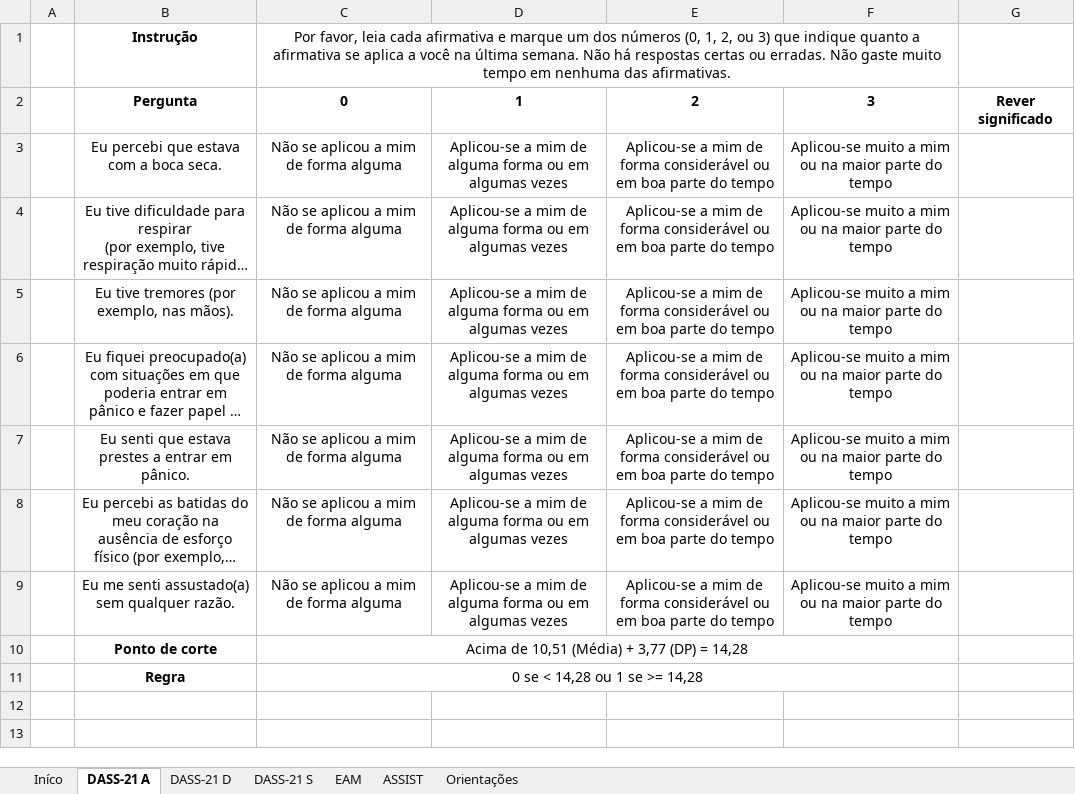
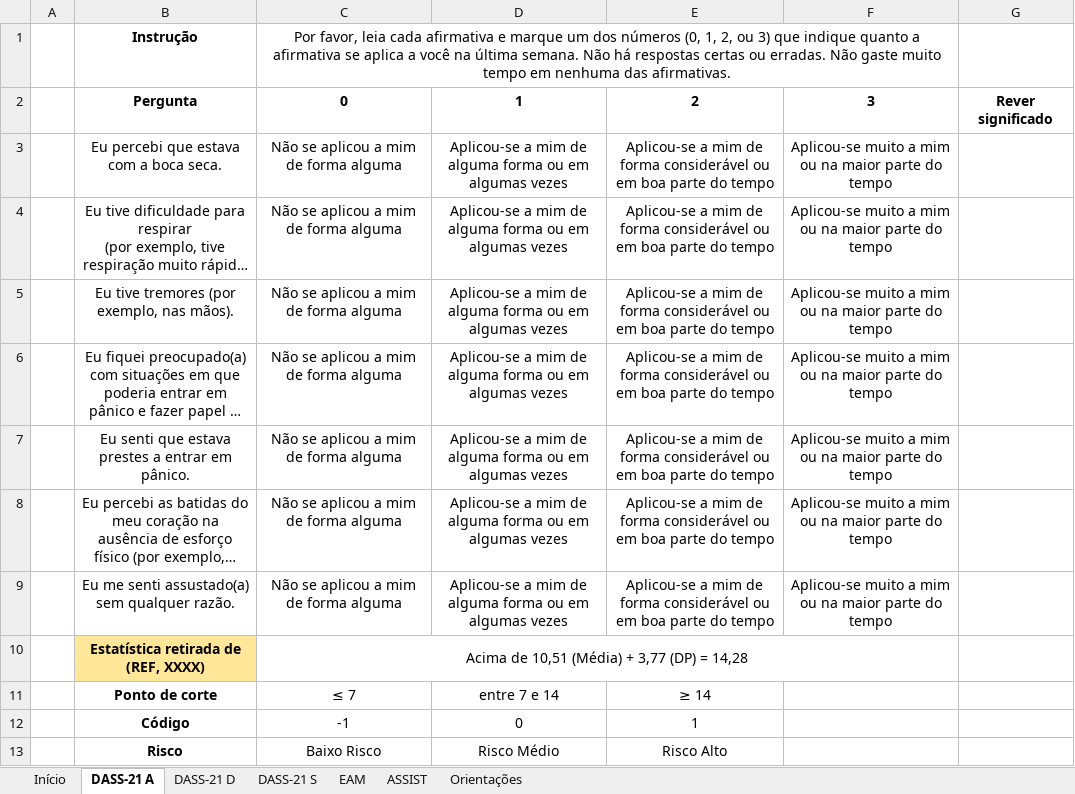
Before and after one commit to IEEEComputerSocietyUNB/Rabot, an Excel workbook: important docs/ChatBot - Triagem.xlsx, sheet DASS-21 A, drawn as a sheet; long unchanged cells end in …; values as stored, in another font and other column widths than the file's, no borders; removed rows and columns are numbered as before the commit, all else as after; the diff names each change by its address in the sheet, - before the commit and + after, or states it on an @@ line.

```diff
--- a/important docs/ChatBot - Triagem.xlsx (sheet DASS-21 A)
+++ b/important docs/ChatBot - Triagem.xlsx (sheet DASS-21 A)
-sheet tab: Iníco
+sheet tab: Início
+row 10:  | Estatística retirada de (REF, XXXX) | Acima de 10,51 (Média) + 3,77 (DP) = 14,28
-C11: Acima de 10,51 (Média) + 3,77 (DP) = 14,28
+C11: ≤ 7
-C10:F10 merged
-D11: (empty)
+D11: entre 7 e 14
-E11: (empty)
+E11: ≥ 14
-row 11:  | Regra | 0 se < 14,28 ou 1 se >= 14,28
+row 12:  | Código | -1 | 0 | 1
+row 13:  | Risco | Baixo Risco | Risco Médio | Risco Alto
```
Also changed, not shown: sheet ASSIST, sheet Orientações, sheet DASS-21 S, sheet DASS-21 D, sheet EAM, sheet Início, charts or pictures.
